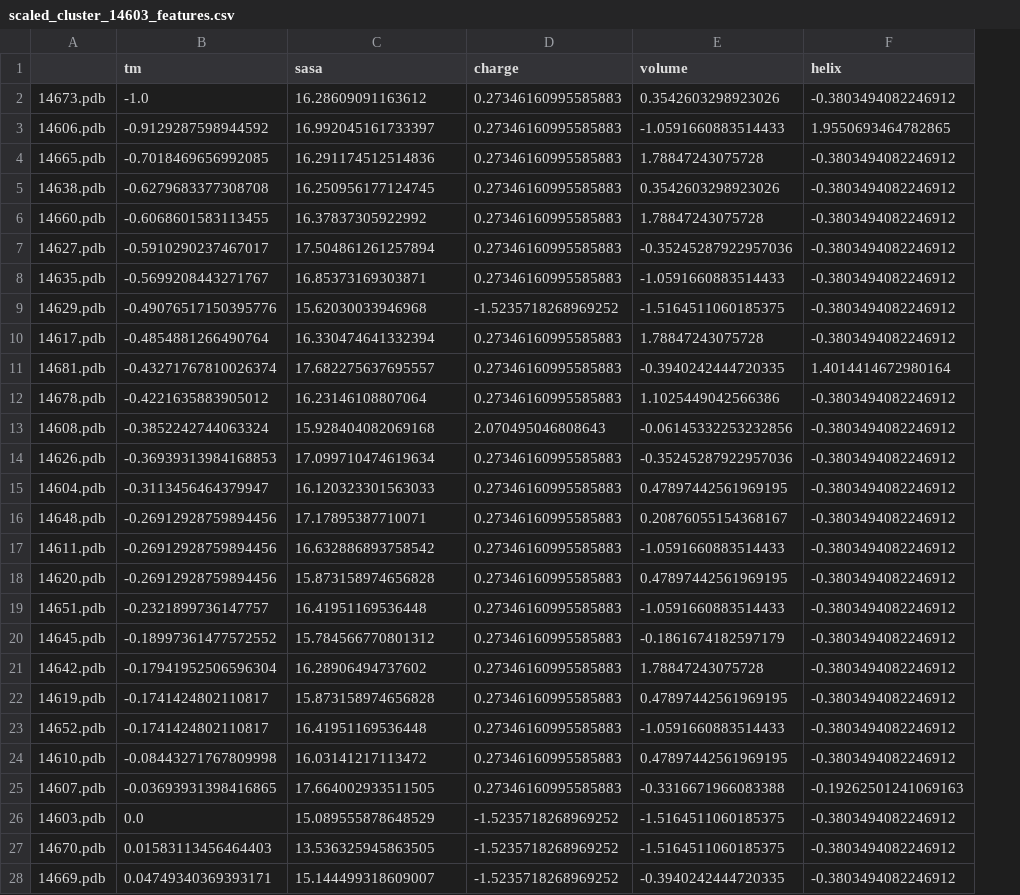
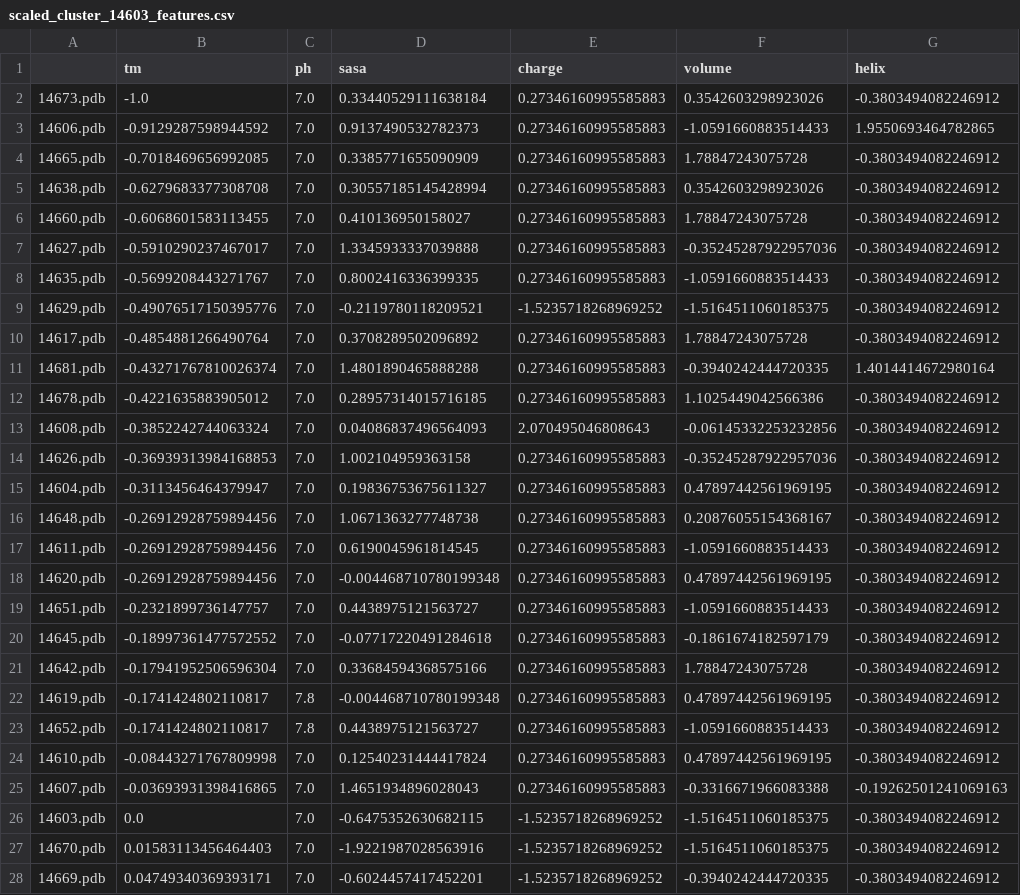
Before and after one commit to slillington/novozymes-competition, a CSV file: regression/datasets_scaled_and_cleaned/scaled_cluster_14603_features.csv, drawn as a sheet; only a part is shown; addresses are those after the commit; the diff covers the shown part only; the diff names each change by its address in the sheet, - before the commit and + after, or states it on an @@ line.

```diff
--- a/regression/datasets_scaled_and_cleaned/scaled_cluster_14603_features.csv
+++ b/regression/datasets_scaled_and_cleaned/scaled_cluster_14603_features.csv
+column C (ph), rows 2-28: 7.0 | 7.0 | 7.0 | 7.0 | 7.0 | 7.0 | 7.0 | 7.0 | 7.0 | 7.0 | 7.0 | 7.0 | 7.0 | 7.0 | 7.0 | 7.0 | 7.0 | 7.0 | 7.0 | 7.0 | 7.8 | 7.8 | 7.0 | 7.0 | 7.0 | 7.0 | 7.0
-D2 (sasa): 16.28609091163612
+D2 (sasa): 0.33440529111638184
-D3 (sasa): 16.992045161733397
+D3 (sasa): 0.9137490532782373
-D4 (sasa): 16.291174512514836
+D4 (sasa): 0.3385771655090909
-D5 (sasa): 16.250956177124745
+D5 (sasa): 0.30557185145428994
-D6 (sasa): 16.37837305922992
+D6 (sasa): 0.410136950158027
-D7 (sasa): 17.504861261257894
+D7 (sasa): 1.3345933337039888
-D8 (sasa): 16.85373169303871
+D8 (sasa): 0.8002416336399335
-D9 (sasa): 15.62030033946968
+D9 (sasa): -0.2119780118209521
-D10 (sasa): 16.330474641332394
+D10 (sasa): 0.3708289502096892
-D11 (sasa): 17.682275637695557
+D11 (sasa): 1.4801890465888288
-D12 (sasa): 16.23146108807064
+D12 (sasa): 0.28957314015716185
-D13 (sasa): 15.928404082069168
+D13 (sasa): 0.04086837496564093
-D14 (sasa): 17.099710474619634
+D14 (sasa): 1.002104959363158
-D15 (sasa): 16.120323301563033
+D15 (sasa): 0.19836753675611327
-D16 (sasa): 17.17895387710071
+D16 (sasa): 1.0671363277748738
-D17 (sasa): 16.632886893758542
+D17 (sasa): 0.6190045961814545
-D18 (sasa): 15.873158974656828
+D18 (sasa): -0.004468710780199348
-D19 (sasa): 16.41951169536448
+D19 (sasa): 0.4438975121563727
-D20 (sasa): 15.784566770801312
+D20 (sasa): -0.07717220491284618
-D21 (sasa): 16.28906494737602
+D21 (sasa): 0.33684594368575166
-D22 (sasa): 15.873158974656828
+D22 (sasa): -0.004468710780199348
-D23 (sasa): 16.41951169536448
+D23 (sasa): 0.4438975121563727
-D24 (sasa): 16.03141217113472
+D24 (sasa): 0.12540231444417824
-D25 (sasa): 17.664002933511505
+D25 (sasa): 1.4651934896028043
-D26 (sasa): 15.089555878648529
+D26 (sasa): -0.6475352630682115
-D27 (sasa): 13.536325945863505
+D27 (sasa): -1.9221987028563916
-D28 (sasa): 15.144499318609007
+D28 (sasa): -0.6024457417452201
```
Also changed, not shown: 19 edited cells elsewhere in this file, regression/datasets_scaled_and_cleaned/scaled_cluster_16540_features.csv, regression/datasets_scaled_and_cleaned/scaled_cluster_17775_features.csv, 16 other files.
